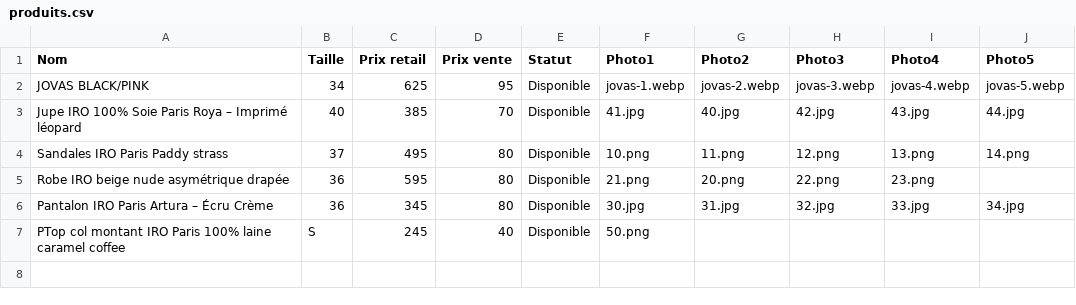
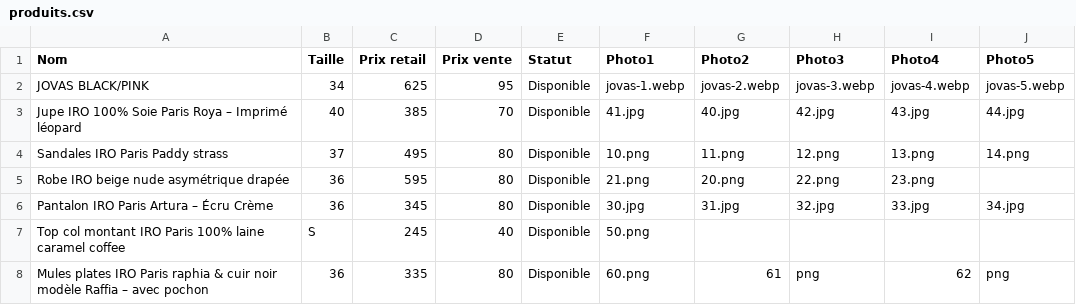
Before and after one commit to spaps74/catalogue-iro, a CSV file: produits.csv, drawn as a sheet.

Commit message:
Update produits.csv

```diff
--- a/produits.csv
+++ b/produits.csv
@@ -6,2 +6,3 @@ Robe IRO beige nude asymétrique drapée;36;595;80;Disponible;21.png;20.png;22.p
 Pantalon IRO Paris Artura – Écru Crème;36;345;80;Disponible;30.jpg;31.jpg;32.jpg;33.jpg;34.jpg
-PTop col montant IRO Paris 100% laine caramel coffee;S;245;40;Disponible;50.png;;;;
+Top col montant IRO Paris 100% laine caramel coffee;S;245;40;Disponible;50.png;;;;
+Mules plates IRO Paris raphia & cuir noir modèle Raffia – avec pochon;36;335;80;Disponible;60.png;61;png;62;png;;
```
